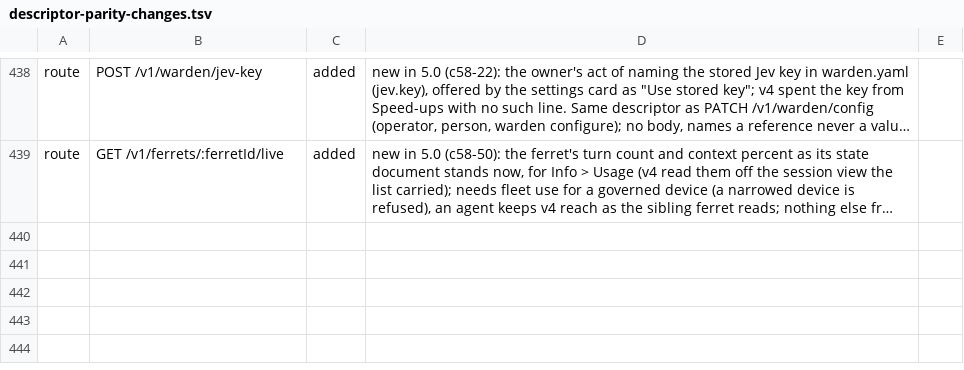
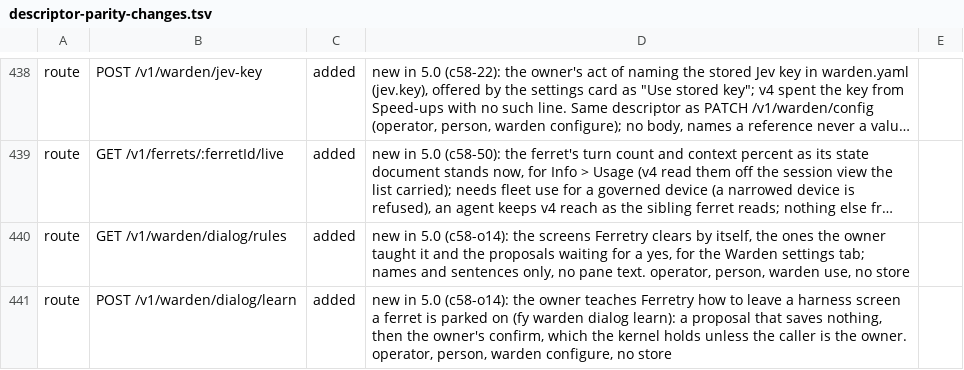
Before and after one commit to kirinnee/ferretry, a TSV file: scripts/validate/descriptor-parity-changes.tsv, drawn as a sheet; only a part is shown, gaps mark what is left out; long unchanged cells end in …; the diff names each change by its address in the sheet, - before the commit and + after, or states it on an @@ line.

Commit message:
feat(warden): clear every known harness dialog at once and learn a rule for an unknown one

```diff
--- a/scripts/validate/descriptor-parity-changes.tsv
+++ b/scripts/validate/descriptor-parity-changes.tsv
+row 440: route | GET /v1/warden/dialog/rules | added | new in 5.0 (c58-o14): the screens Ferretry clears by itself, the ones the owner taught it and the proposals waiting for a yes, for the Warden settings tab; names and sentences only, no pane text. operator, person, warden use, no store
+row 441: route | POST /v1/warden/dialog/learn | added | new in 5.0 (c58-o14): the owner teaches Ferretry how to leave a harness screen a ferret is parked on (fy warden dialog learn): a proposal that saves nothing, then the owner's confirm, which the kernel holds unless the caller is the owner. operator, person, warden configure, no store
```
Also changed, not shown: 24 other files.
